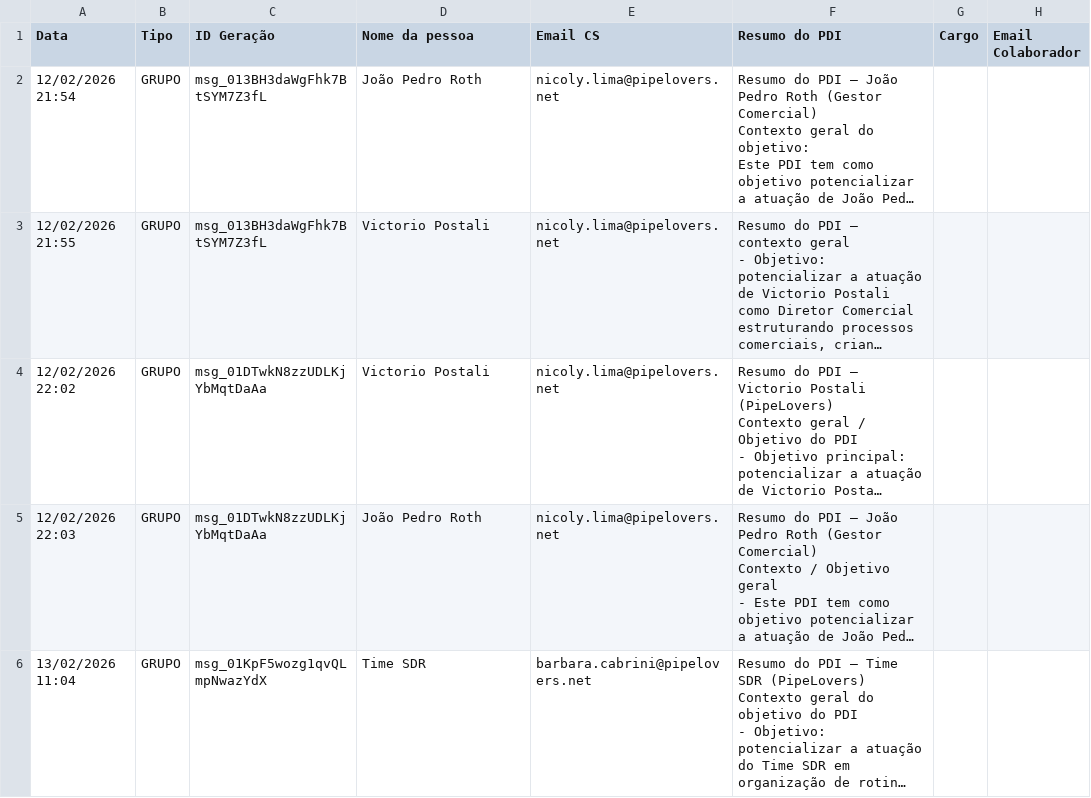
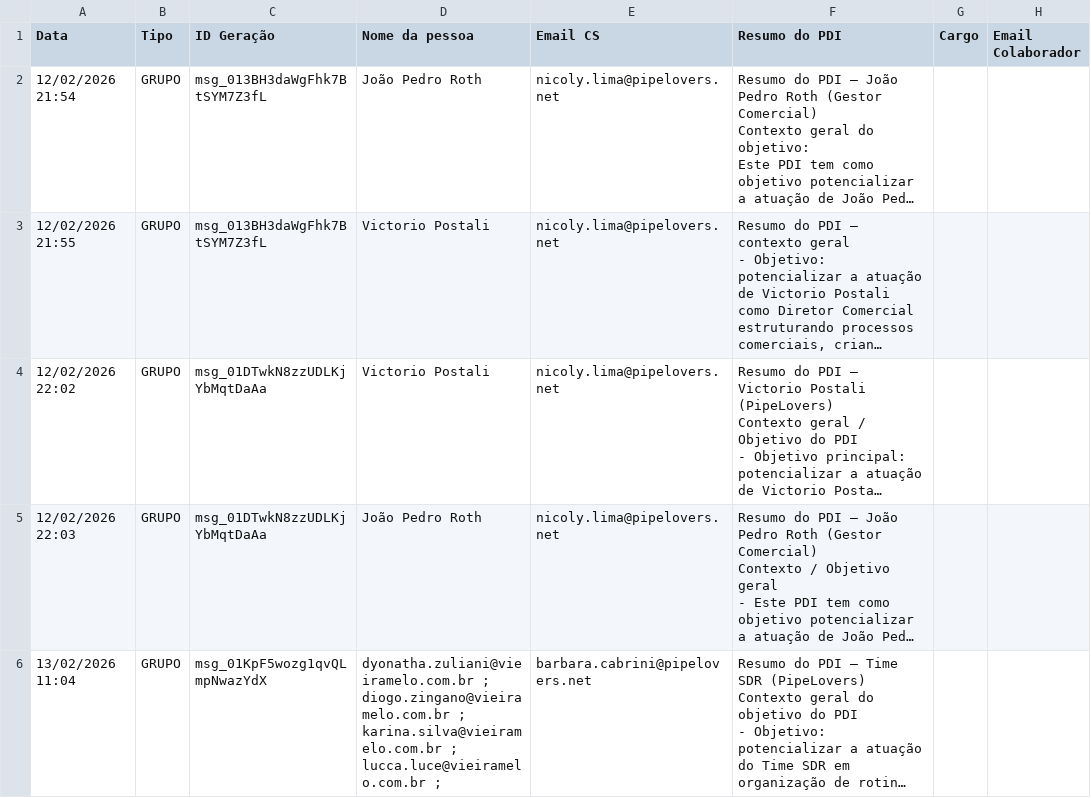
Before and after one commit to guiweissbock-cpu/pipelovers-pdi, a CSV file: pdi.csv, drawn as a sheet; only a part is shown; long unchanged cells end in …; the diff covers the shown part only; the diff names each change by its address in the sheet, - before the commit and + after, or states it on an @@ line.

Commit message:
Add files via upload

```diff
--- a/pdi.csv
+++ b/pdi.csv
-D6 (Nome da pessoa): Time SDR
+D6 (Nome da pessoa): dyonatha.zuliani@vieiramelo.com.br ; diogo.zingano@vieiramelo.com.br ; karina.silva@vieiramelo.com.br ; lucca.luce@vieiramelo.com.br ;
```
Also changed, not shown: 1 edited cell elsewhere in this file.
